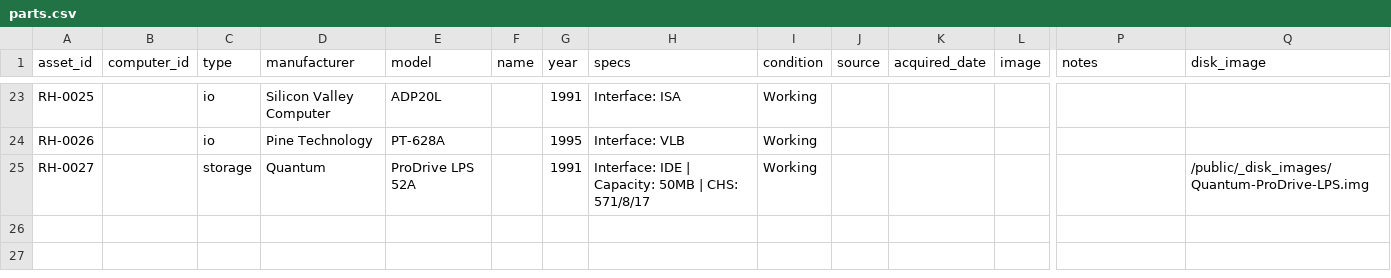
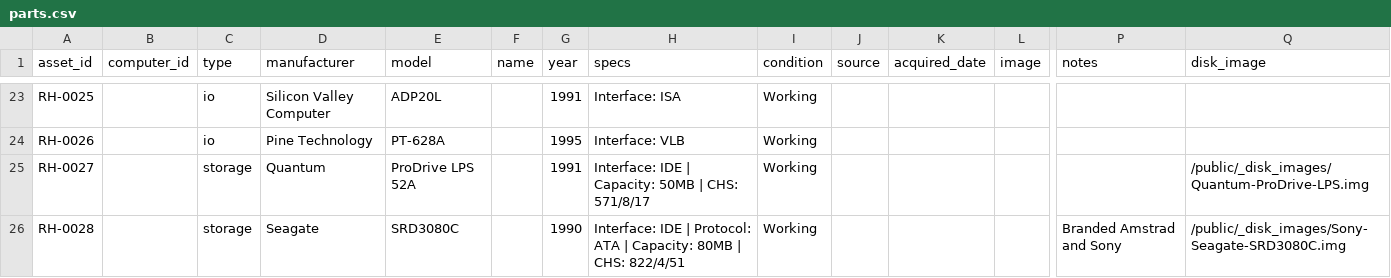
Before and after one commit to hmerrett/retro-hardware-database, a CSV file: data/parts.csv, drawn as a sheet; only a part is shown, gaps mark what is left out; rows hold the shown columns only; the diff names each change by its address in the sheet, - before the commit and + after, or states it on an @@ line.

Commit message:
Update catalogue (2026-06-28 20:44)

```diff
--- a/data/parts.csv
+++ b/data/parts.csv
+row 26: RH-0028 |  | storage | Seagate | SRD3080C |  | 1990 | Interface: IDE | Protocol: ATA | Capacity: 80MB | CHS: 822/4/51 | Working |  |  |  | Branded Amstrad and Sony | /public/_disk_images/Sony-Seagate-SRD3080C.img
```
